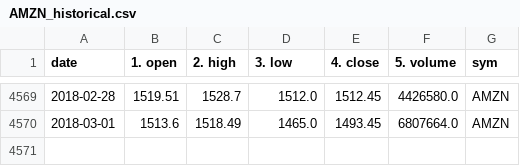
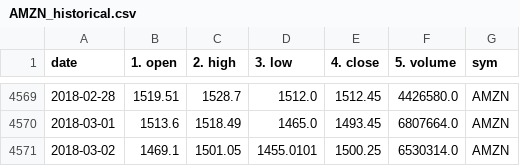
Before and after one commit to liuchengtian/SE568, a CSV file: data/AMZN_historical.csv, drawn as a sheet; only a part is shown, gaps mark what is left out; the diff names each change by its address in the sheet, - before the commit and + after, or states it on an @@ line.

```diff
--- a/data/AMZN_historical.csv
+++ b/data/AMZN_historical.csv
+row 4571: 2018-03-02 | 1469.1 | 1501.05 | 1455.0101 | 1500.25 | 6530314.0 | AMZN
```
Also changed, not shown: data/AAPL_historical.csv, data/FB_historical.csv, 20 other files.
